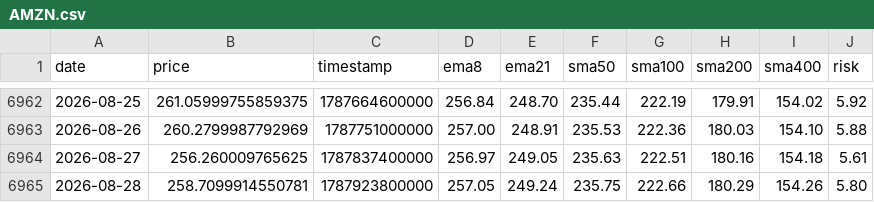
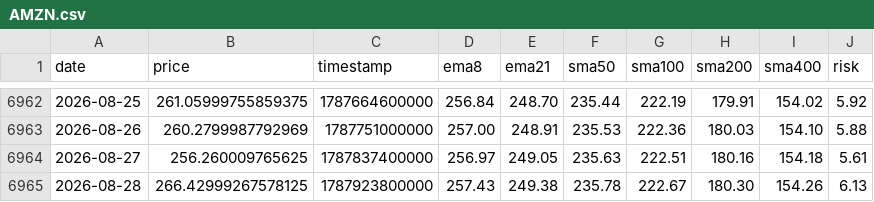
Before and after one commit to APFinance247/APFinancePage, a CSV file: public/stock-data/AMZN.csv, drawn as a sheet; only a part is shown, gaps mark what is left out.

```diff
--- a/public/stock-data/AMZN.csv
+++ b/public/stock-data/AMZN.csv
@@ -6964,2 +6964,2 @@ date,price,timestamp,ema8,ema21,sma50,sma100,sma200,sma400,risk
 2026-08-27,256.260009765625,1787837400000,256.97,249.05,235.63,222.51,180.16,154.18,5.61
-2026-08-28,258.7099914550781,1787923800000,257.05,249.24,235.75,222.66,180.29,154.26,5.80
+2026-08-28,266.42999267578125,1787923800000,257.43,249.38,235.78,222.67,180.30,154.26,6.13
```
Also changed, not shown: public/stock-data/AAPL.csv, public/stock-data/BTC.csv, 10 other files.
